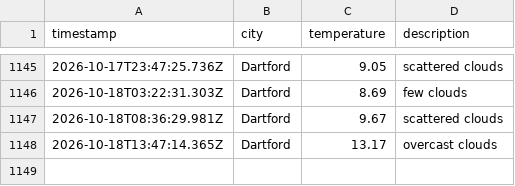
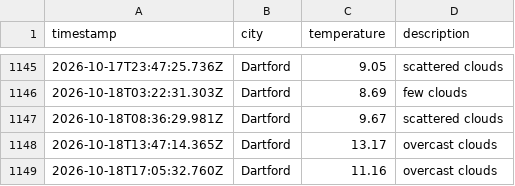
Before and after one commit to sk850/Weather-app-js, a CSV file: data/weather_log.csv, drawn as a sheet; only a part is shown, gaps mark what is left out; the diff names each change by its address in the sheet, - before the commit and + after, or states it on an @@ line.

```diff
--- a/data/weather_log.csv
+++ b/data/weather_log.csv
+row 1149: 2026-10-18T17:05:32.760Z | Dartford | 11.16 | overcast clouds
```
Also changed, not shown: 1 other file.
